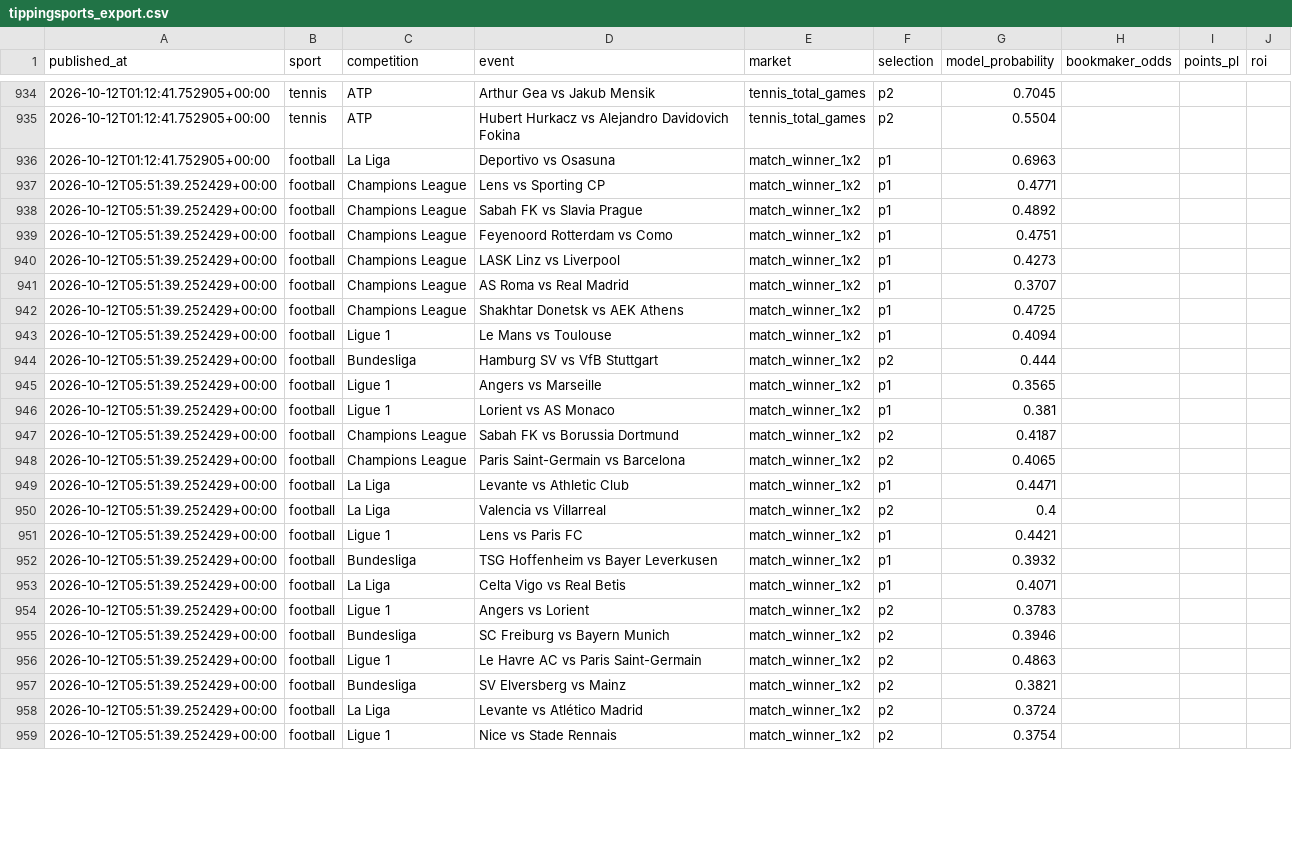
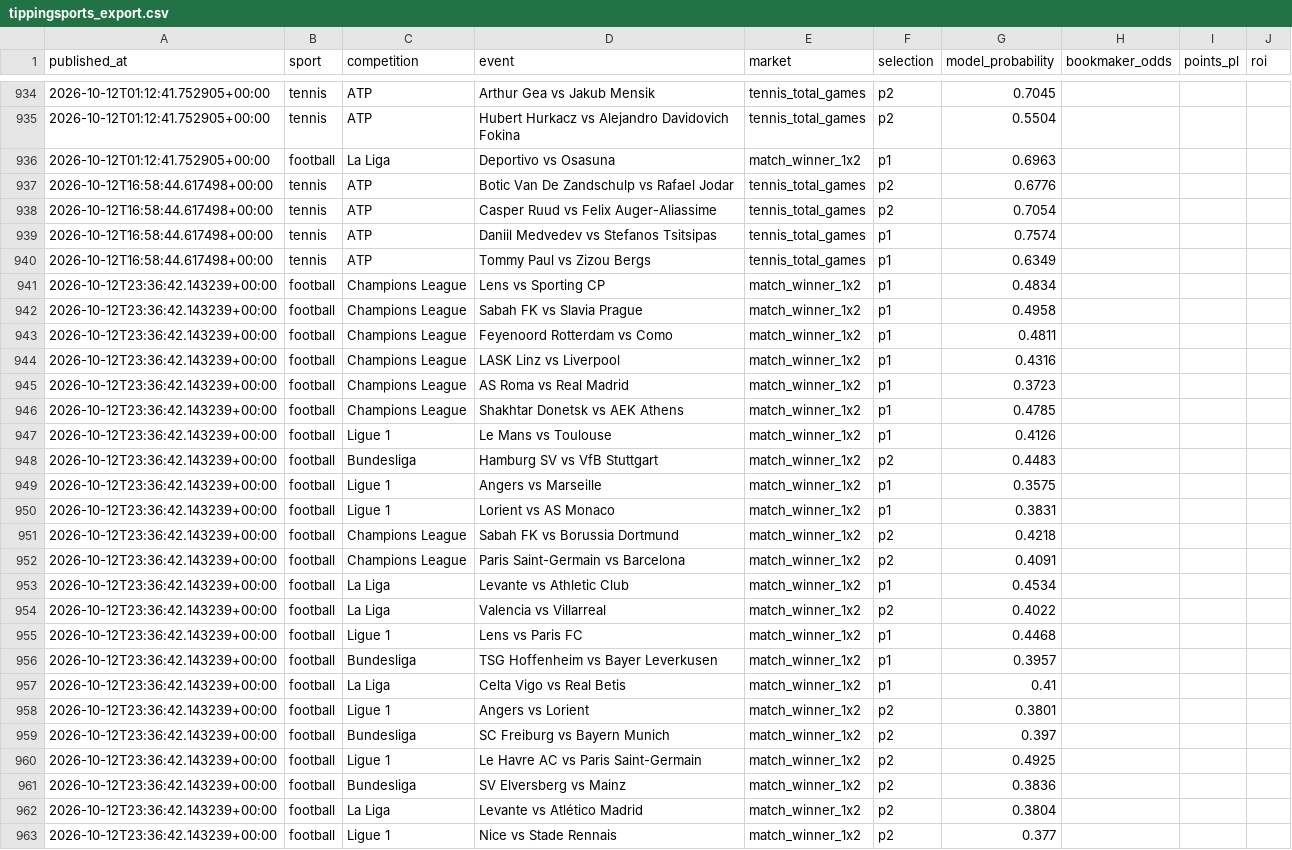
Before and after one commit to topboyasian-stack/match-signal, a CSV file: data/tippingsports_export.csv, drawn as a sheet; only a part is shown, gaps mark what is left out; the diff covers the shown part only.

```diff
--- a/data/tippingsports_export.csv
+++ b/data/tippingsports_export.csv
@@ -936,24 +936,28 @@ published_at,sport,competition,event,market,selection,model_probability,bookmake
 2026-10-12T01:12:41.752905+00:00,football,La Liga,Deportivo vs Osasuna,match_winner_1x2,p1,0.6963,,,
-2026-10-12T05:51:39.252429+00:00,football,Champions League,Lens vs Sporting CP,match_winner_1x2,p1,0.4771,,,
-2026-10-12T05:51:39.252429+00:00,football,Champions League,Sabah FK vs Slavia Prague,match_winner_1x2,p1,0.4892,,,
-2026-10-12T05:51:39.252429+00:00,football,Champions League,Feyenoord Rotterdam vs Como,match_winner_1x2,p1,0.4751,,,
-2026-10-12T05:51:39.252429+00:00,football,Champions League,LASK Linz vs Liverpool,match_winner_1x2,p1,0.4273,,,
-2026-10-12T05:51:39.252429+00:00,football,Champions League,AS Roma vs Real Madrid,match_winner_1x2,p1,0.3707,,,
-2026-10-12T05:51:39.252429+00:00,football,Champions League,Shakhtar Donetsk vs AEK Athens,match_winner_1x2,p1,0.4725,,,
-2026-10-12T05:51:39.252429+00:00,football,Ligue 1,Le Mans vs Toulouse,match_winner_1x2,p1,0.4094,,,
-2026-10-12T05:51:39.252429+00:00,football,Bundesliga,Hamburg SV vs VfB Stuttgart,match_winner_1x2,p2,0.444,,,
-2026-10-12T05:51:39.252429+00:00,football,Ligue 1,Angers vs Marseille,match_winner_1x2,p1,0.3565,,,
-2026-10-12T05:51:39.252429+00:00,football,Ligue 1,Lorient vs AS Monaco,match_winner_1x2,p1,0.381,,,
-2026-10-12T05:51:39.252429+00:00,football,Champions League,Sabah FK vs Borussia Dortmund,match_winner_1x2,p2,0.4187,,,
-2026-10-12T05:51:39.252429+00:00,football,Champions League,Paris Saint-Germain vs Barcelona,match_winner_1x2,p2,0.4065,,,
-2026-10-12T05:51:39.252429+00:00,football,La Liga,Levante vs Athletic Club,match_winner_1x2,p1,0.4471,,,
-2026-10-12T05:51:39.252429+00:00,football,La Liga,Valencia vs Villarreal,match_winner_1x2,p2,0.4,,,
-2026-10-12T05:51:39.252429+00:00,football,Ligue 1,Lens vs Paris FC,match_winner_1x2,p1,0.4421,,,
-2026-10-12T05:51:39.252429+00:00,football,Bundesliga,TSG Hoffenheim vs Bayer Leverkusen,match_winner_1x2,p1,0.3932,,,
-2026-10-12T05:51:39.252429+00:00,football,La Liga,Celta Vigo vs Real Betis,match_winner_1x2,p1,0.4071,,,
-2026-10-12T05:51:39.252429+00:00,football,Ligue 1,Angers vs Lorient,match_winner_1x2,p2,0.3783,,,
-2026-10-12T05:51:39.252429+00:00,football,Bundesliga,SC Freiburg vs Bayern Munich,match_winner_1x2,p2,0.3946,,,
-2026-10-12T05:51:39.252429+00:00,football,Ligue 1,Le Havre AC vs Paris Saint-Germain,match_winner_1x2,p2,0.4863,,,
-2026-10-12T05:51:39.252429+00:00,football,Bundesliga,SV Elversberg vs Mainz,match_winner_1x2,p2,0.3821,,,
-2026-10-12T05:51:39.252429+00:00,football,La Liga,Levante vs Atlético Madrid,match_winner_1x2,p2,0.3724,,,
-2026-10-12T05:51:39.252429+00:00,football,Ligue 1,Nice vs Stade Rennais,match_winner_1x2,p2,0.3754,,,
+2026-10-12T16:58:44.617498+00:00,tennis,ATP,Botic Van De Zandschulp vs Rafael Jodar,tennis_total_games,p2,0.6776,,,
+2026-10-12T16:58:44.617498+00:00,tennis,ATP,Casper Ruud vs Felix Auger-Aliassime,tennis_total_games,p2,0.7054,,,
+2026-10-12T16:58:44.617498+00:00,tennis,ATP,Daniil Medvedev vs Stefanos Tsitsipas,tennis_total_games,p1,0.7574,,,
+2026-10-12T16:58:44.617498+00:00,tennis,ATP,Tommy Paul vs Zizou Bergs,tennis_total_games,p1,0.6349,,,
+2026-10-12T23:36:42.143239+00:00,football,Champions League,Lens vs Sporting CP,match_winner_1x2,p1,0.4834,,,
+2026-10-12T23:36:42.143239+00:00,football,Champions League,Sabah FK vs Slavia Prague,match_winner_1x2,p1,0.4958,,,
+2026-10-12T23:36:42.143239+00:00,football,Champions League,Feyenoord Rotterdam vs Como,match_winner_1x2,p1,0.4811,,,
+2026-10-12T23:36:42.143239+00:00,football,Champions League,LASK Linz vs Liverpool,match_winner_1x2,p1,0.4316,,,
+2026-10-12T23:36:42.143239+00:00,football,Champions League,AS Roma vs Real Madrid,match_winner_1x2,p1,0.3723,,,
+2026-10-12T23:36:42.143239+00:00,football,Champions League,Shakhtar Donetsk vs AEK Athens,match_winner_1x2,p1,0.4785,,,
+2026-10-12T23:36:42.143239+00:00,football,Ligue 1,Le Mans vs Toulouse,match_winner_1x2,p1,0.4126,,,
+2026-10-12T23:36:42.143239+00:00,football,Bundesliga,Hamburg SV vs VfB Stuttgart,match_winner_1x2,p2,0.4483,,,
+2026-10-12T23:36:42.143239+00:00,football,Ligue 1,Angers vs Marseille,match_winner_1x2,p1,0.3575,,,
+2026-10-12T23:36:42.143239+00:00,football,Ligue 1,Lorient vs AS Monaco,match_winner_1x2,p1,0.3831,,,
+2026-10-12T23:36:42.143239+00:00,football,Champions League,Sabah FK vs Borussia Dortmund,match_winner_1x2,p2,0.4218,,,
+2026-10-12T23:36:42.143239+00:00,football,Champions League,Paris Saint-Germain vs Barcelona,match_winner_1x2,p2,0.4091,,,
+2026-10-12T23:36:42.143239+00:00,football,La Liga,Levante vs Athletic Club,match_winner_1x2,p1,0.4534,,,
+2026-10-12T23:36:42.143239+00:00,football,La Liga,Valencia vs Villarreal,match_winner_1x2,p2,0.4022,,,
+2026-10-12T23:36:42.143239+00:00,football,Ligue 1,Lens vs Paris FC,match_winner_1x2,p1,0.4468,,,
+2026-10-12T23:36:42.143239+00:00,football,Bundesliga,TSG Hoffenheim vs Bayer Leverkusen,match_winner_1x2,p1,0.3957,,,
+2026-10-12T23:36:42.143239+00:00,football,La Liga,Celta Vigo vs Real Betis,match_winner_1x2,p1,0.41,,,
+2026-10-12T23:36:42.143239+00:00,football,Ligue 1,Angers vs Lorient,match_winner_1x2,p2,0.3801,,,
+2026-10-12T23:36:42.143239+00:00,football,Bundesliga,SC Freiburg vs Bayern Munich,match_winner_1x2,p2,0.397,,,
+2026-10-12T23:36:42.143239+00:00,football,Ligue 1,Le Havre AC vs Paris Saint-Germain,match_winner_1x2,p2,0.4925,,,
+2026-10-12T23:36:42.143239+00:00,football,Bundesliga,SV Elversberg vs Mainz,match_winner_1x2,p2,0.3836,,,
+2026-10-12T23:36:42.143239+00:00,football,La Liga,Levante vs Atlético Madrid,match_winner_1x2,p2,0.3804,,,
+2026-10-12T23:36:42.143239+00:00,football,Ligue 1,Nice vs Stade Rennais,match_winner_1x2,p2,0.377,,,
```
Also changed, not shown: 11 edited cells elsewhere in this file, 3 other files.
